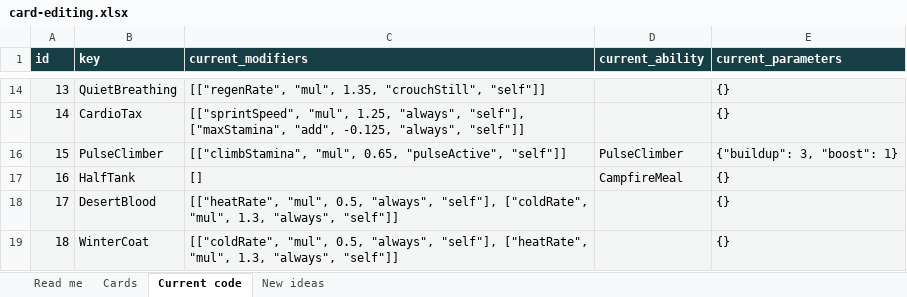
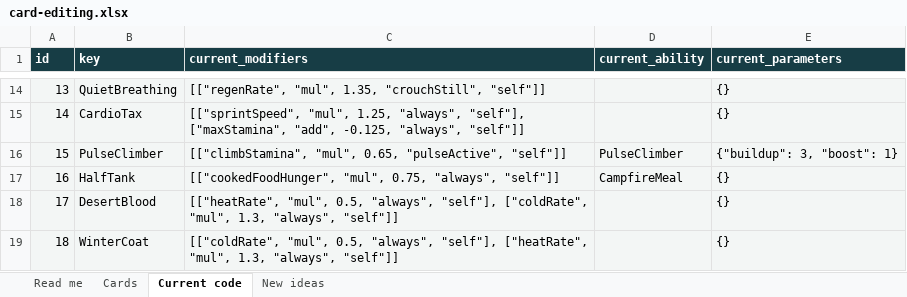
Before and after one commit to NotNic182/PeakCampfireCards, an Excel workbook: design/editable/card-editing.xlsx, sheet Current code, drawn as a sheet; only a part is shown, gaps mark what is left out; values as stored, in another font and other column widths than the file's, no borders; the diff names each change by its address in the sheet, - before the commit and + after, or states it on an @@ line.

Commit message:
Campfire Cards 0.6.3: card conflict fixes, unlabelled card text, interaction fixes
Card conflicts (no card disables another; offers stay random by rarity):
- Marshmallow Morale: the cooked-food ban is replaced by "Cooked food removes
  25% less Hunger", so Cook It, Keep It and Cooking Badge Deluxe work with it.
- Stamina-cost discounts have a soft cap at 60%: further discounts still count
  at reduced strength (80% off becomes about 72%). Mythics still bypass it.
- Lighter-load cards scale only positive item weight; a Balloon Bunch's lift is
  never reduced.
- BingBong Parachute judges the whole fall, including Piton Payment Plan's
  delayed share, and cancels all of it.
- Clown Luggage Special penalties are permanent: one per acquisition, kept when
  the card is sacrificed to Fine Print, synced per slot so replays cannot reroll.

Fixes:
- Human Carry-On's death-timer drawback now runs (hooked to
  Character.UpdateVariablesFixed; HandleDeath only runs once a scout is dead).
- Cactus? What Cactus? text says "rounded to the nearest whole thorn".

Card text:
- Cards and the Current Build screen show the benefit (green) and drawback
  (red) exactly as written in cards.json, with no Benefit/Drawback labels; a
  card with no drawback shows only its benefit.

Interactions:
- A fall cancelled by the Parachute does not charge a Take One for the Troop
  helper or create a Payment Plan debt; vanilla-blocked Injury spends nothing.
- Payment Plan debt that matures while dead waits for revival.
- Clown and Dishonor acquisition costs apply to every accepted acquisition.
- State sync reconciles abilities instead of recreating them, so Fine Print
  removal and reacquisition keep spent charges and cooldowns.
- Mini Tenacity picks a status the medical item did not already treat.

Editable workbook, README and docs/card-interactions.md updated. 212 unit tests
and 5 catalog tests pass, preflight clean, Release build with no warnings.

```diff
--- a/design/editable/card-editing.xlsx (sheet Current code)
+++ b/design/editable/card-editing.xlsx (sheet Current code)
-C17 (current_modifiers): []
+C17 (current_modifiers): [["cookedFoodHunger", "mul", 0.75, "always", "self"]]
```
Also changed, not shown: sheet Cards, sheet Read me, 54 other files.
